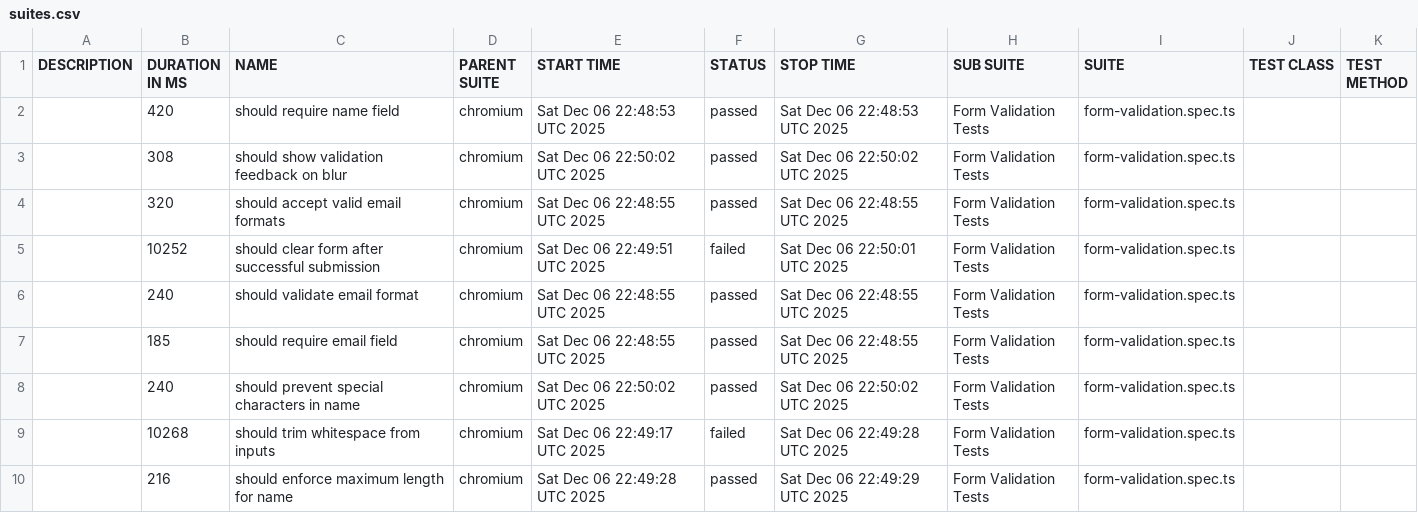
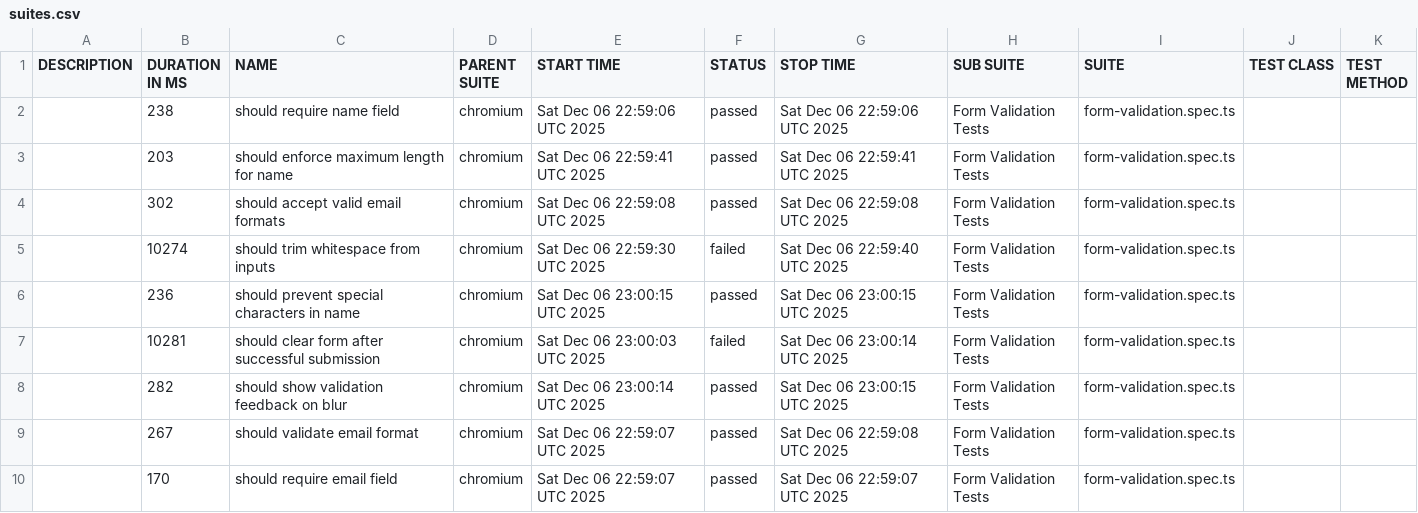
Before and after one commit to otshudi-n-koy/mini-api-ts, a CSV file: allure-report/data/suites.csv, drawn as a sheet.

Commit message:
docs: Update Allure test report fe80acbe18e92ddf20a30e5fafcb2fbe1f9036ad

```diff
--- a/allure-report/data/suites.csv
+++ b/allure-report/data/suites.csv
@@ -1,10 +1,10 @@
 "DESCRIPTION","DURATION IN MS","NAME","PARENT SUITE","START TIME","STATUS","STOP TIME","SUB SUITE","SUITE","TEST CLASS","TEST METHOD"
-"","420","should require name field","chromium","Sat Dec 06 22:48:53 UTC 2025","passed","Sat Dec 06 22:48:53 UTC 2025","Form Validation Tests","form-validation.spec.ts","",""
-"","308","should show validation feedback on blur","chromium","Sat Dec 06 22:50:02 UTC 2025","passed","Sat Dec 06 22:50:02 UTC 2025","Form Validation Tests","form-validation.spec.ts","",""
-"","320","should accept valid email formats","chromium","Sat Dec 06 22:48:55 UTC 2025","passed","Sat Dec 06 22:48:55 UTC 2025","Form Validation Tests","form-validation.spec.ts","",""
-"","10252","should clear form after successful submission","chromium","Sat Dec 06 22:49:51 UTC 2025","failed","Sat Dec 06 22:50:01 UTC 2025","Form Validation Tests","form-validation.spec.ts","",""
-"","240","should validate email format","chromium","Sat Dec 06 22:48:55 UTC 2025","passed","Sat Dec 06 22:48:55 UTC 2025","Form Validation Tests","form-validation.spec.ts","",""
-"","185","should require email field","chromium","Sat Dec 06 22:48:55 UTC 2025","passed","Sat Dec 06 22:48:55 UTC 2025","Form Validation Tests","form-validation.spec.ts","",""
-"","240","should prevent special characters in name","chromium","Sat Dec 06 22:50:02 UTC 2025","passed","Sat Dec 06 22:50:02 UTC 2025","Form Validation Tests","form-validation.spec.ts","",""
-"","10268","should trim whitespace from inputs","chromium","Sat Dec 06 22:49:17 UTC 2025","failed","Sat Dec 06 22:49:28 UTC 2025","Form Validation Tests","form-validation.spec.ts","",""
-"","216","should enforce maximum length for name","chromium","Sat Dec 06 22:49:28 UTC 2025","passed","Sat Dec 06 22:49:29 UTC 2025","Form Validation Tests","form-validation.spec.ts","",""
+"","238","should require name field","chromium","Sat Dec 06 22:59:06 UTC 2025","passed","Sat Dec 06 22:59:06 UTC 2025","Form Validation Tests","form-validation.spec.ts","",""
+"","203","should enforce maximum length for name","chromium","Sat Dec 06 22:59:41 UTC 2025","passed","Sat Dec 06 22:59:41 UTC 2025","Form Validation Tests","form-validation.spec.ts","",""
+"","302","should accept valid email formats","chromium","Sat Dec 06 22:59:08 UTC 2025","passed","Sat Dec 06 22:59:08 UTC 2025","Form Validation Tests","form-validation.spec.ts","",""
+"","10274","should trim whitespace from inputs","chromium","Sat Dec 06 22:59:30 UTC 2025","failed","Sat Dec 06 22:59:40 UTC 2025","Form Validation Tests","form-validation.spec.ts","",""
+"","236","should prevent special characters in name","chromium","Sat Dec 06 23:00:15 UTC 2025","passed","Sat Dec 06 23:00:15 UTC 2025","Form Validation Tests","form-validation.spec.ts","",""
+"","10281","should clear form after successful submission","chromium","Sat Dec 06 23:00:03 UTC 2025","failed","Sat Dec 06 23:00:14 UTC 2025","Form Validation Tests","form-validation.spec.ts","",""
+"","282","should show validation feedback on blur","chromium","Sat Dec 06 23:00:14 UTC 2025","passed","Sat Dec 06 23:00:15 UTC 2025","Form Validation Tests","form-validation.spec.ts","",""
+"","267","should validate email format","chromium","Sat Dec 06 22:59:07 UTC 2025","passed","Sat Dec 06 22:59:08 UTC 2025","Form Validation Tests","form-validation.spec.ts","",""
+"","170","should require email field","chromium","Sat Dec 06 22:59:07 UTC 2025","passed","Sat Dec 06 22:59:07 UTC 2025","Form Validation Tests","form-validation.spec.ts","",""
```
Also changed, not shown: 45 other files.
